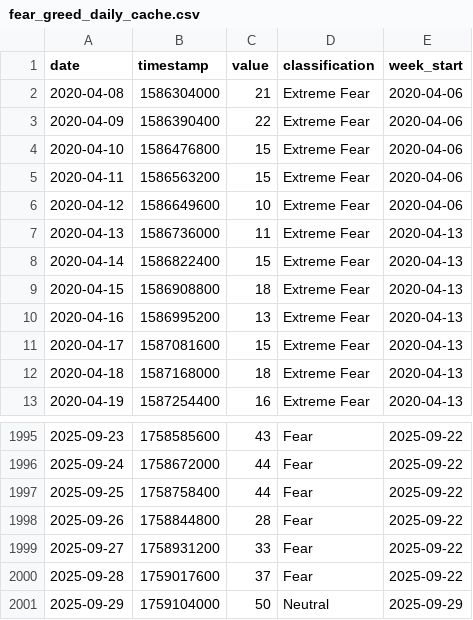
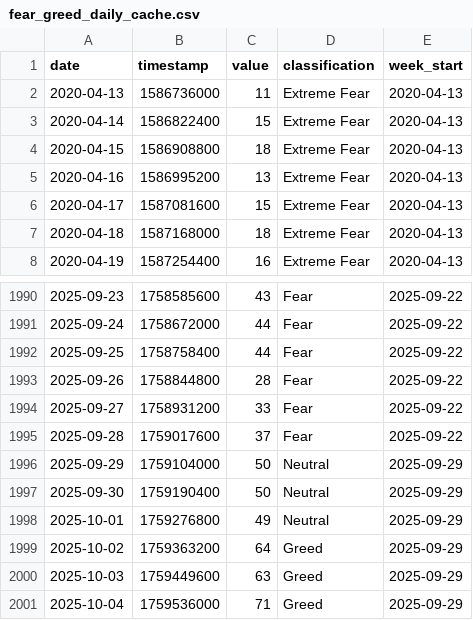
Before and after one commit to louisleech10/quantitative_trading_system, a CSV file: market_data/fear_greed_daily_cache.csv, drawn as a sheet; only a part is shown, gaps mark what is left out; removed rows and columns are numbered as before the commit, all else as after; the diff names each change by its address in the sheet, - before the commit and + after, or states it on an @@ line.

```diff
--- a/market_data/fear_greed_daily_cache.csv
+++ b/market_data/fear_greed_daily_cache.csv
-row 2: 2020-04-08 | 1586304000 | 21 | Extreme Fear | 2020-04-06
-row 3: 2020-04-09 | 1586390400 | 22 | Extreme Fear | 2020-04-06
-row 4: 2020-04-10 | 1586476800 | 15 | Extreme Fear | 2020-04-06
-row 5: 2020-04-11 | 1586563200 | 15 | Extreme Fear | 2020-04-06
-row 6: 2020-04-12 | 1586649600 | 10 | Extreme Fear | 2020-04-06
+row 1997: 2025-09-30 | 1759190400 | 50 | Neutral | 2025-09-29
+row 1998: 2025-10-01 | 1759276800 | 49 | Neutral | 2025-09-29
+row 1999: 2025-10-02 | 1759363200 | 64 | Greed | 2025-09-29
+row 2000: 2025-10-03 | 1759449600 | 63 | Greed | 2025-09-29
+row 2001: 2025-10-04 | 1759536000 | 71 | Greed | 2025-09-29
```
Also changed, not shown: market_data/fear_greed_weekly_cache.csv, 5 other files.
